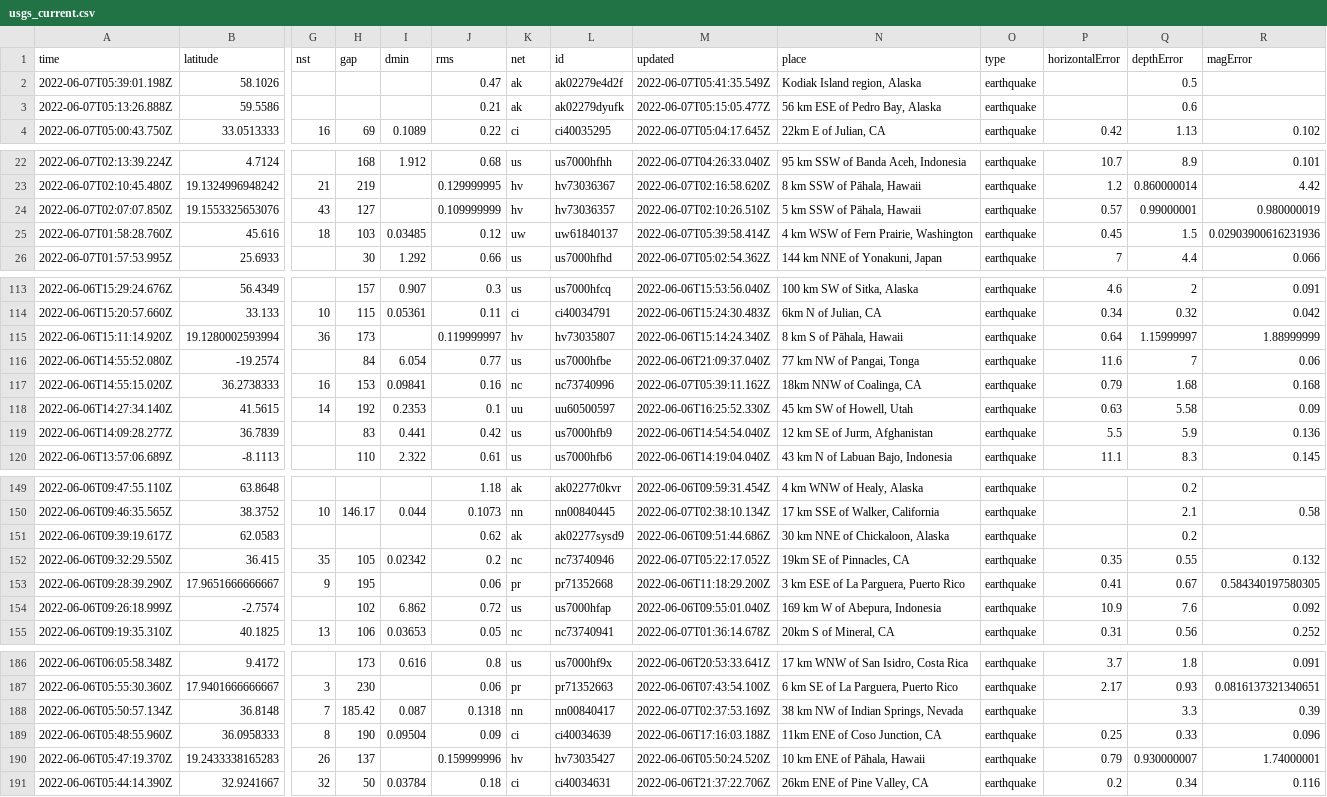
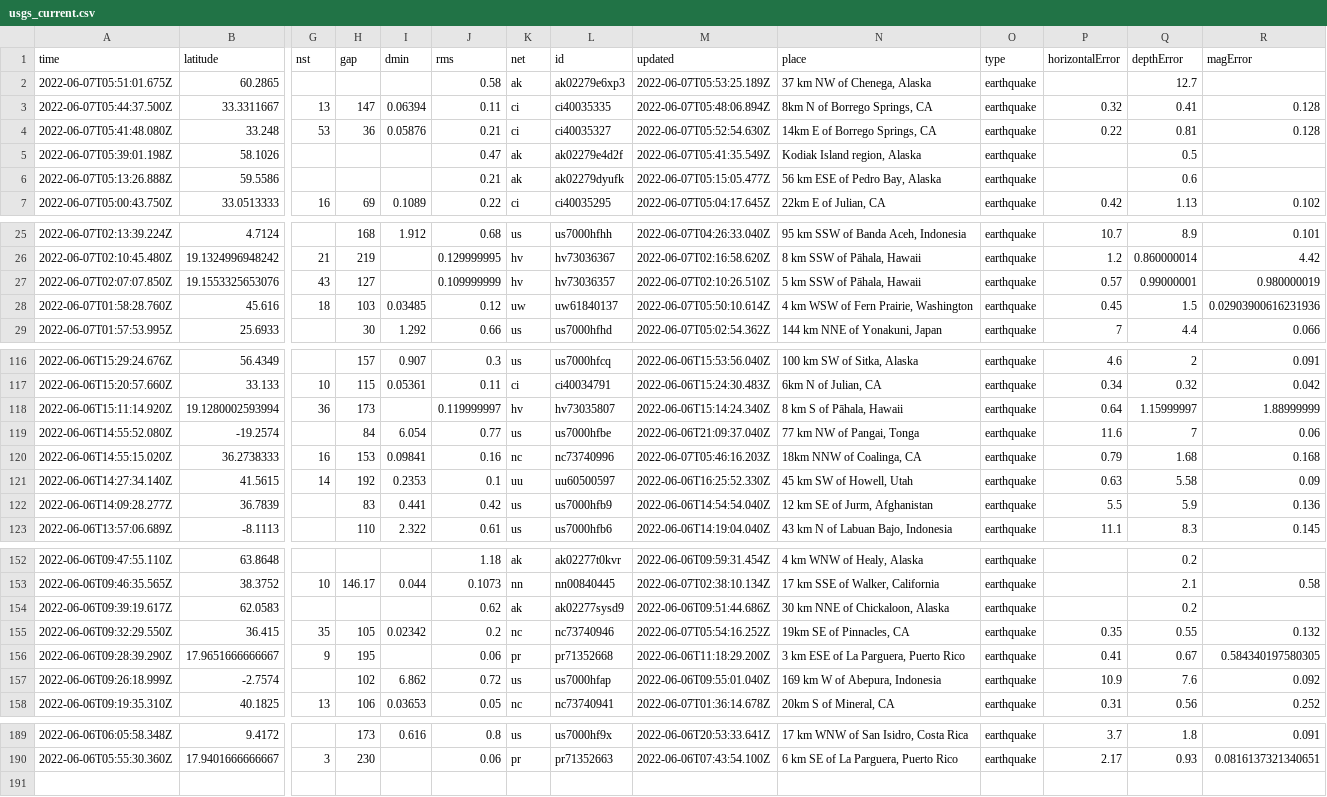
Before and after one commit to melfronczek/my-data-robot, a CSV file: usgs_current.csv, drawn as a sheet; only a part is shown, gaps mark what is left out; removed rows and columns are numbered as before the commit, all else as after; rows hold the shown columns only; the diff names each change by its address in the sheet, - before the commit and + after, or states it on an @@ line.

```diff
--- a/usgs_current.csv
+++ b/usgs_current.csv
+row 2: 2022-06-07T05:51:01.675Z | 60.2865 |  |  |  | 0.58 | ak | ak02279e6xp3 | 2022-06-07T05:53:25.189Z | 37 km NW of Chenega, Alaska | earthquake |  | 12.7
+row 3: 2022-06-07T05:44:37.500Z | 33.3311667 | 13 | 147 | 0.06394 | 0.11 | ci | ci40035335 | 2022-06-07T05:48:06.894Z | 8km N of Borrego Springs, CA | earthquake | 0.32 | 0.41 | 0.128
+row 4: 2022-06-07T05:41:48.080Z | 33.248 | 53 | 36 | 0.05876 | 0.21 | ci | ci40035327 | 2022-06-07T05:52:54.630Z | 14km E of Borrego Springs, CA | earthquake | 0.22 | 0.81 | 0.128
-M28 (updated): 2022-06-07T05:39:58.414Z
+M28 (updated): 2022-06-07T05:50:10.614Z
-M120 (updated): 2022-06-07T05:39:11.162Z
+M120 (updated): 2022-06-07T05:46:16.203Z
-M155 (updated): 2022-06-07T05:22:17.052Z
+M155 (updated): 2022-06-07T05:54:16.252Z
-row 188: 2022-06-06T05:50:57.134Z | 36.8148 | 7 | 185.42 | 0.087 | 0.1318 | nn | nn00840417 | 2022-06-07T02:37:53.169Z | 38 km NW of Indian Springs, Nevada | earthquake |  | 3.3 | 0.39
-row 189: 2022-06-06T05:48:55.960Z | 36.0958333 | 8 | 190 | 0.09504 | 0.09 | ci | ci40034639 | 2022-06-06T17:16:03.188Z | 11km ENE of Coso Junction, CA | earthquake | 0.25 | 0.33 | 0.096
-row 190: 2022-06-06T05:47:19.370Z | 19.2433338165283 | 26 | 137 |  | 0.159999996 | hv | hv73035427 | 2022-06-06T05:50:24.520Z | 10 km ENE of Pāhala, Hawaii | earthquake | 0.79 | 0.930000007 | 1.74000001
-row 191: 2022-06-06T05:44:14.390Z | 32.9241667 | 32 | 50 | 0.03784 | 0.18 | ci | ci40034631 | 2022-06-06T21:37:22.706Z | 26km ENE of Pine Valley, CA | earthquake | 0.2 | 0.34 | 0.116
```
